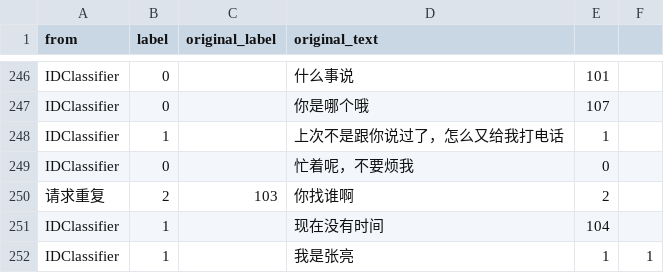
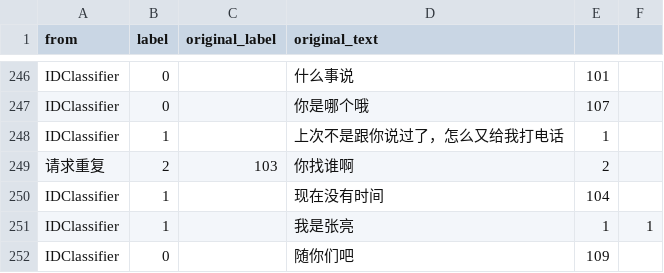
Before and after one commit to TSLNIHAOGIT/Chatbot1.0_ss, a CSV file: MLModel/data/IDClassifier/labelNeedsCorrections.csv, drawn as a sheet; only a part is shown, gaps mark what is left out; the shorter side is filled out with more unchanged rows; the diff names each change by its address in the sheet, - before the commit and + after, or states it on an @@ line.

Commit message:
Update labelNeedsCorrections.csv

```diff
--- a/MLModel/data/IDClassifier/labelNeedsCorrections.csv
+++ b/MLModel/data/IDClassifier/labelNeedsCorrections.csv
-row 249: IDClassifier | 0 |  | 忙着呢，不要烦我 | 0
```
